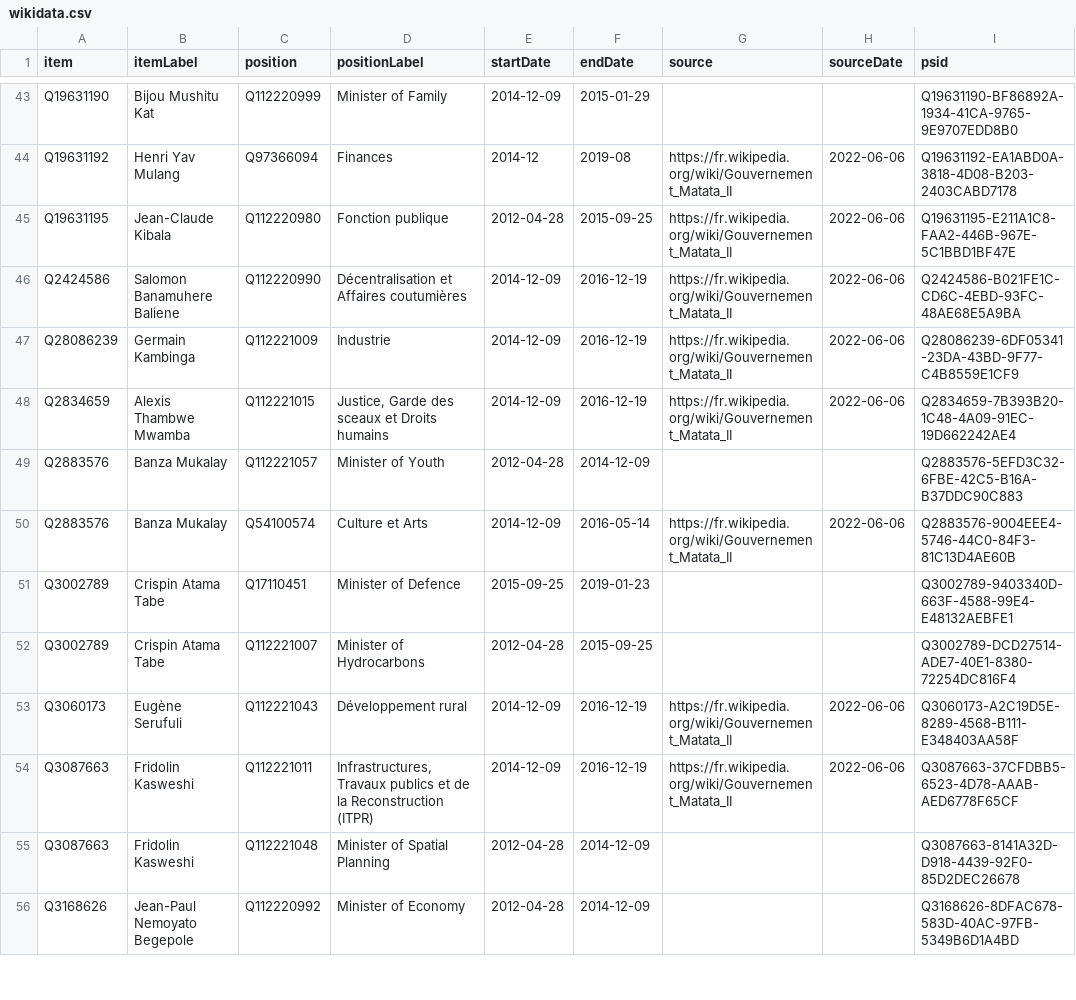
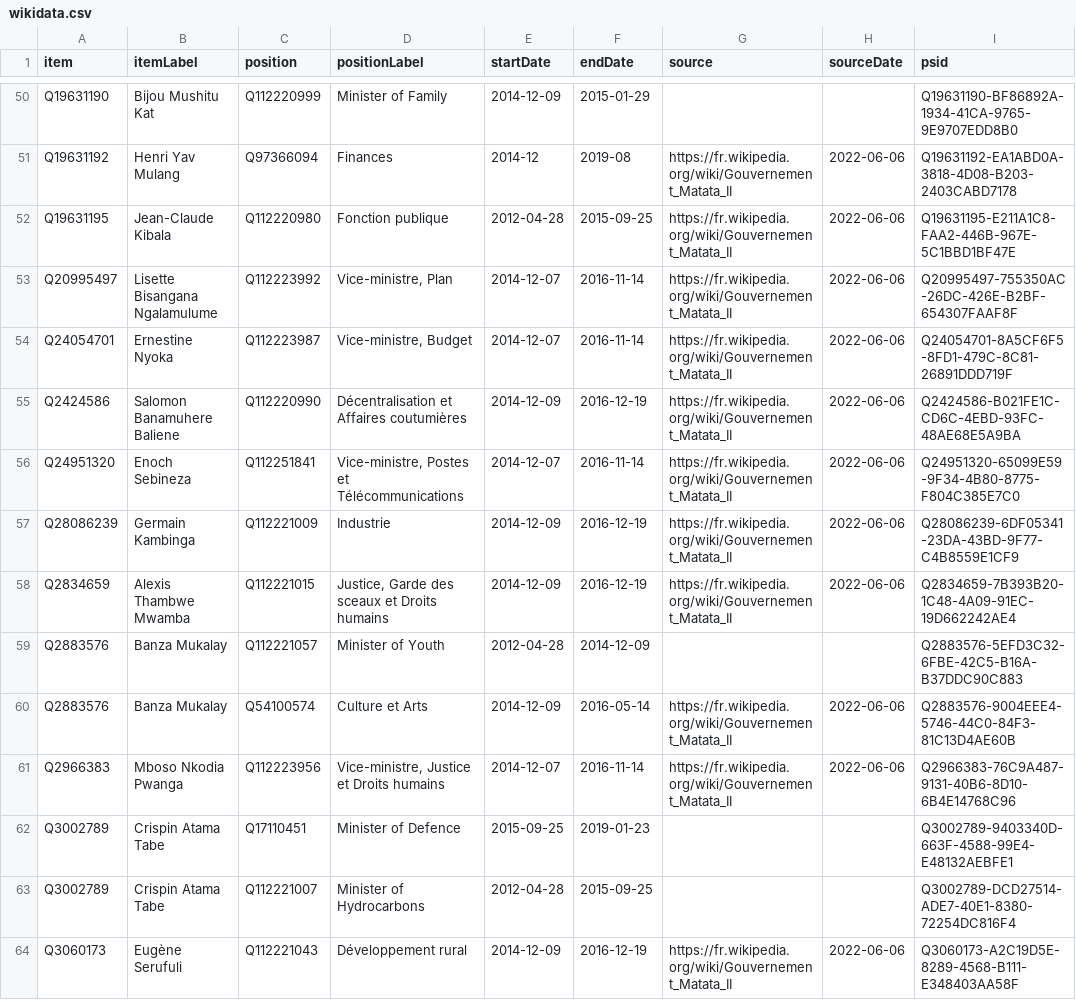
Before and after one commit to every-politician-scrapers/congo-kinshasa-ministers, a CSV file: sources/cabinets/2014-matata-2/wikidata.csv, drawn as a sheet; only a part is shown, gaps mark what is left out; the shorter side is filled out with more unchanged rows; the diff covers the shown part only; the diff names each change by its address in the sheet, - before the commit and + after, or states it on an @@ line.

```diff
--- a/sources/cabinets/2014-matata-2/wikidata.csv
+++ b/sources/cabinets/2014-matata-2/wikidata.csv
+row 53: Q20995497 | Lisette Bisangana Ngalamulume | Q112223992 | Vice-ministre, Plan | 2014-12-07 | 2016-11-14 | https://fr.wikipedia.org/wiki/Gouvernement_Matata_II | 2022-06-06 | Q20995497-755350AC-26DC-426E-B2BF-654307FAAF8F
+row 54: Q24054701 | Ernestine Nyoka | Q112223987 | Vice-ministre, Budget | 2014-12-07 | 2016-11-14 | https://fr.wikipedia.org/wiki/Gouvernement_Matata_II | 2022-06-06 | Q24054701-8A5CF6F5-8FD1-479C-8C81-26891DDD719F
+row 56: Q24951320 | Enoch Sebineza | Q112251841 | Vice-ministre, Postes et Télécommunications | 2014-12-07 | 2016-11-14 | https://fr.wikipedia.org/wiki/Gouvernement_Matata_II | 2022-06-06 | Q24951320-65099E59-9F34-4B80-8775-F804C385E7C0
+row 61: Q2966383 | Mboso Nkodia Pwanga | Q112223956 | Vice-ministre, Justice et Droits humains | 2014-12-07 | 2016-11-14 | https://fr.wikipedia.org/wiki/Gouvernement_Matata_II | 2022-06-06 | Q2966383-76C9A487-9131-40B6-8D10-6B4E14768C96
```
Also changed, not shown: 7 added rows elsewhere in this file, sources/cabinets/2014-matata-2/diff.csv.
